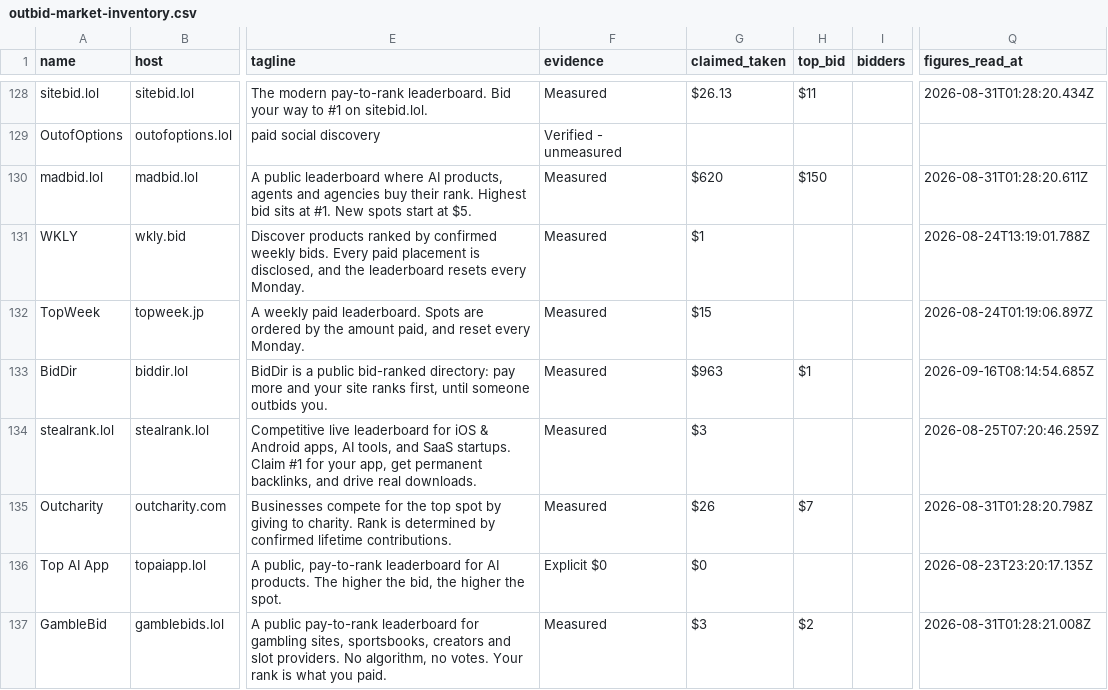
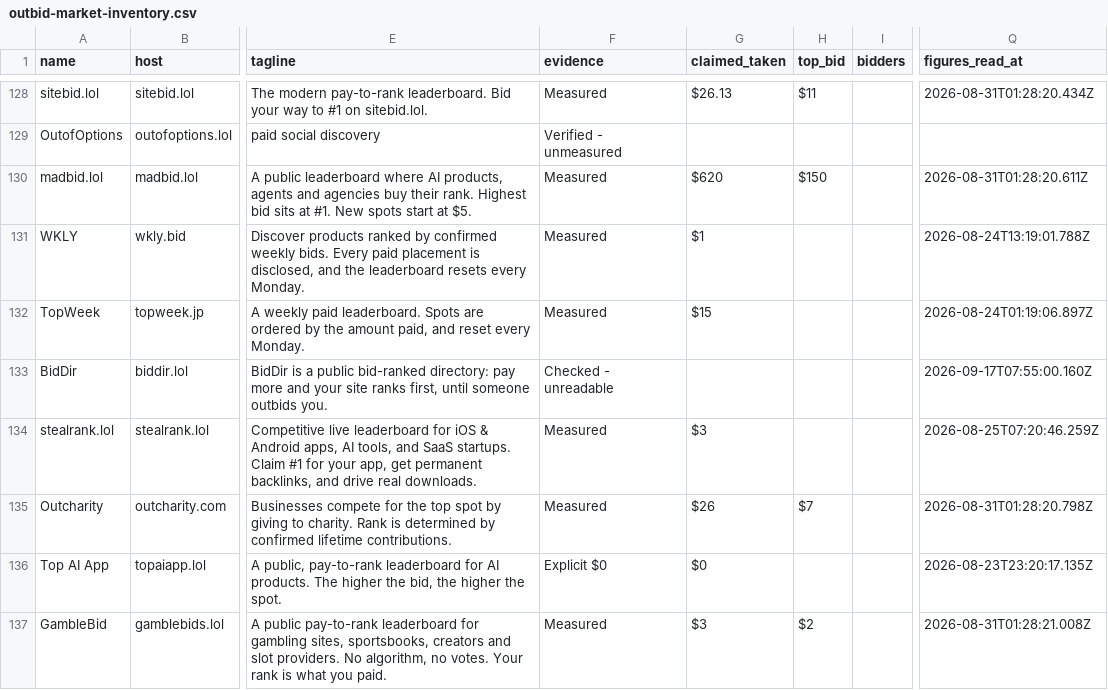
Before and after one commit to clickalex/Outbid.lol_copy_demo, a CSV file: data/outbid-market-inventory.csv, drawn as a sheet; only a part is shown, gaps mark what is left out; the diff covers the shown part only; the diff names each change by its address in the sheet, - before the commit and + after, or states it on an @@ line.

```diff
--- a/data/outbid-market-inventory.csv
+++ b/data/outbid-market-inventory.csv
-F133 (evidence): Measured
+F133 (evidence): Checked - unreadable
-G133 (claimed_taken): $963
+G133 (claimed_taken): (empty)
-H133 (top_bid): $1
+H133 (top_bid): (empty)
-Q133 (figures_read_at): 2026-09-16T08:14:54.685Z
+Q133 (figures_read_at): 2026-09-17T07:55:00.160Z
```
Also changed, not shown: 53 edited cells elsewhere in this file, 4 other files.
